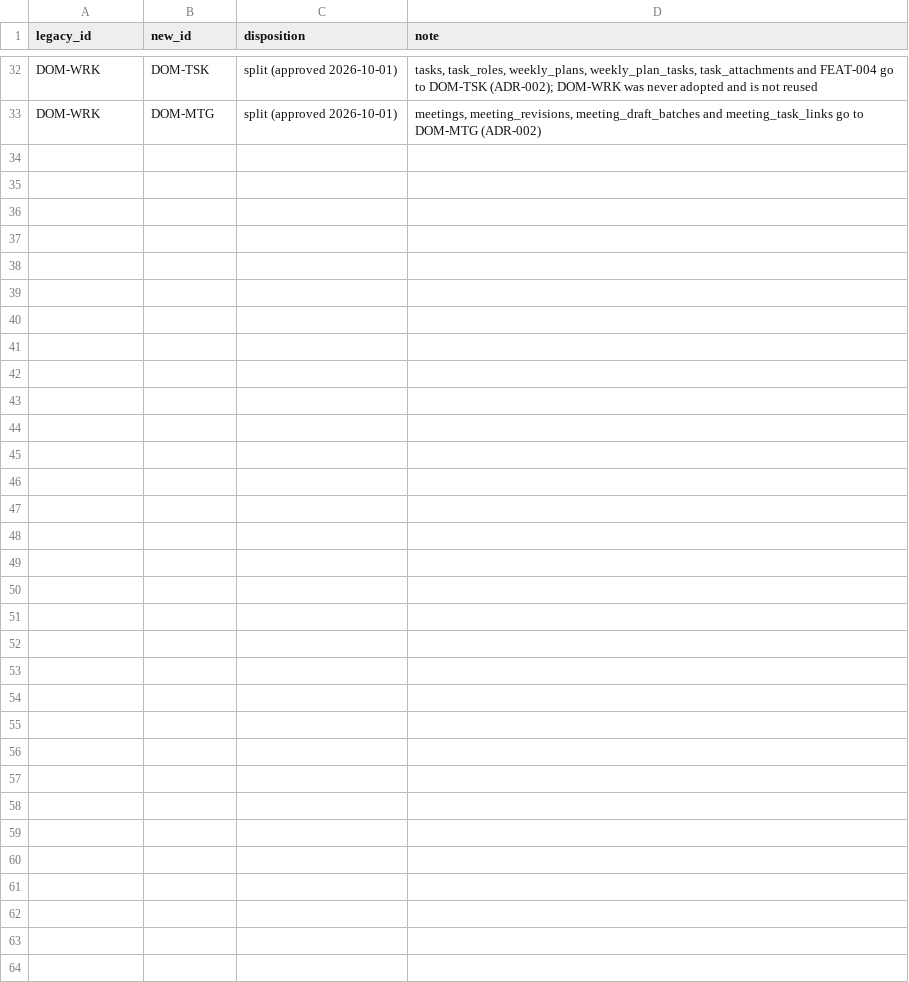
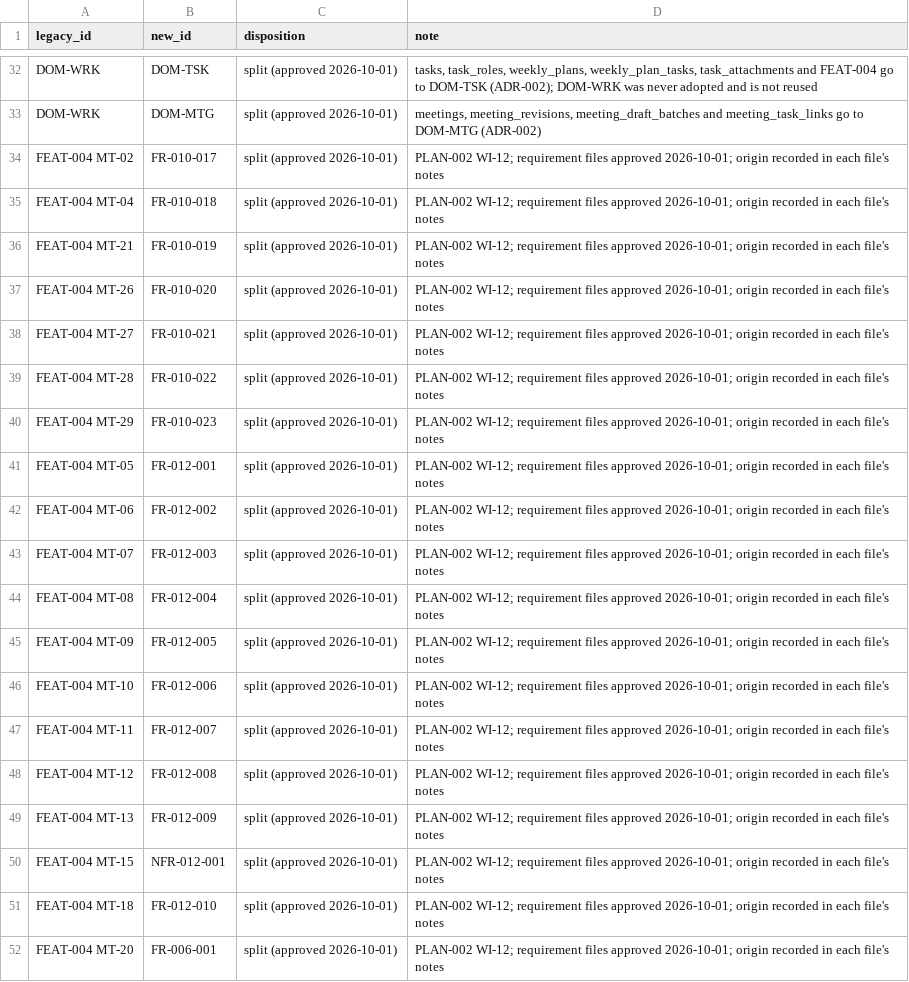
Before and after one commit to Freshair129/zuri-go, a CSV file: registry/crosswalk/ZGO.csv, drawn as a sheet; only a part is shown, gaps mark what is left out; the diff covers the shown part only; the diff names each change by its address in the sheet, - before the commit and + after, or states it on an @@ line.

```diff
--- a/registry/crosswalk/ZGO.csv
+++ b/registry/crosswalk/ZGO.csv
+row 34: FEAT-004 MT-02 | FR-010-017 | split (approved 2026-10-01) | PLAN-002 WI-12; requirement files approved 2026-10-01; origin recorded in each file's notes
+row 35: FEAT-004 MT-04 | FR-010-018 | split (approved 2026-10-01) | PLAN-002 WI-12; requirement files approved 2026-10-01; origin recorded in each file's notes
+row 36: FEAT-004 MT-21 | FR-010-019 | split (approved 2026-10-01) | PLAN-002 WI-12; requirement files approved 2026-10-01; origin recorded in each file's notes
+row 37: FEAT-004 MT-26 | FR-010-020 | split (approved 2026-10-01) | PLAN-002 WI-12; requirement files approved 2026-10-01; origin recorded in each file's notes
+row 38: FEAT-004 MT-27 | FR-010-021 | split (approved 2026-10-01) | PLAN-002 WI-12; requirement files approved 2026-10-01; origin recorded in each file's notes
+row 39: FEAT-004 MT-28 | FR-010-022 | split (approved 2026-10-01) | PLAN-002 WI-12; requirement files approved 2026-10-01; origin recorded in each file's notes
+row 40: FEAT-004 MT-29 | FR-010-023 | split (approved 2026-10-01) | PLAN-002 WI-12; requirement files approved 2026-10-01; origin recorded in each file's notes
+row 41: FEAT-004 MT-05 | FR-012-001 | split (approved 2026-10-01) | PLAN-002 WI-12; requirement files approved 2026-10-01; origin recorded in each file's notes
+row 42: FEAT-004 MT-06 | FR-012-002 | split (approved 2026-10-01) | PLAN-002 WI-12; requirement files approved 2026-10-01; origin recorded in each file's notes
+row 43: FEAT-004 MT-07 | FR-012-003 | split (approved 2026-10-01) | PLAN-002 WI-12; requirement files approved 2026-10-01; origin recorded in each file's notes
+row 44: FEAT-004 MT-08 | FR-012-004 | split (approved 2026-10-01) | PLAN-002 WI-12; requirement files approved 2026-10-01; origin recorded in each file's notes
+row 45: FEAT-004 MT-09 | FR-012-005 | split (approved 2026-10-01) | PLAN-002 WI-12; requirement files approved 2026-10-01; origin recorded in each file's notes
+row 46: FEAT-004 MT-10 | FR-012-006 | split (approved 2026-10-01) | PLAN-002 WI-12; requirement files approved 2026-10-01; origin recorded in each file's notes
+row 47: FEAT-004 MT-11 | FR-012-007 | split (approved 2026-10-01) | PLAN-002 WI-12; requirement files approved 2026-10-01; origin recorded in each file's notes
+row 48: FEAT-004 MT-12 | FR-012-008 | split (approved 2026-10-01) | PLAN-002 WI-12; requirement files approved 2026-10-01; origin recorded in each file's notes
+row 49: FEAT-004 MT-13 | FR-012-009 | split (approved 2026-10-01) | PLAN-002 WI-12; requirement files approved 2026-10-01; origin recorded in each file's notes
+row 50: FEAT-004 MT-15 | NFR-012-001 | split (approved 2026-10-01) | PLAN-002 WI-12; requirement files approved 2026-10-01; origin recorded in each file's notes
+row 51: FEAT-004 MT-18 | FR-012-010 | split (approved 2026-10-01) | PLAN-002 WI-12; requirement files approved 2026-10-01; origin recorded in each file's notes
+row 52: FEAT-004 MT-20 | FR-006-001 | split (approved 2026-10-01) | PLAN-002 WI-12; requirement files approved 2026-10-01; origin recorded in each file's notes
```
Also changed, not shown: 9 added rows elsewhere in this file, 3 other files.
